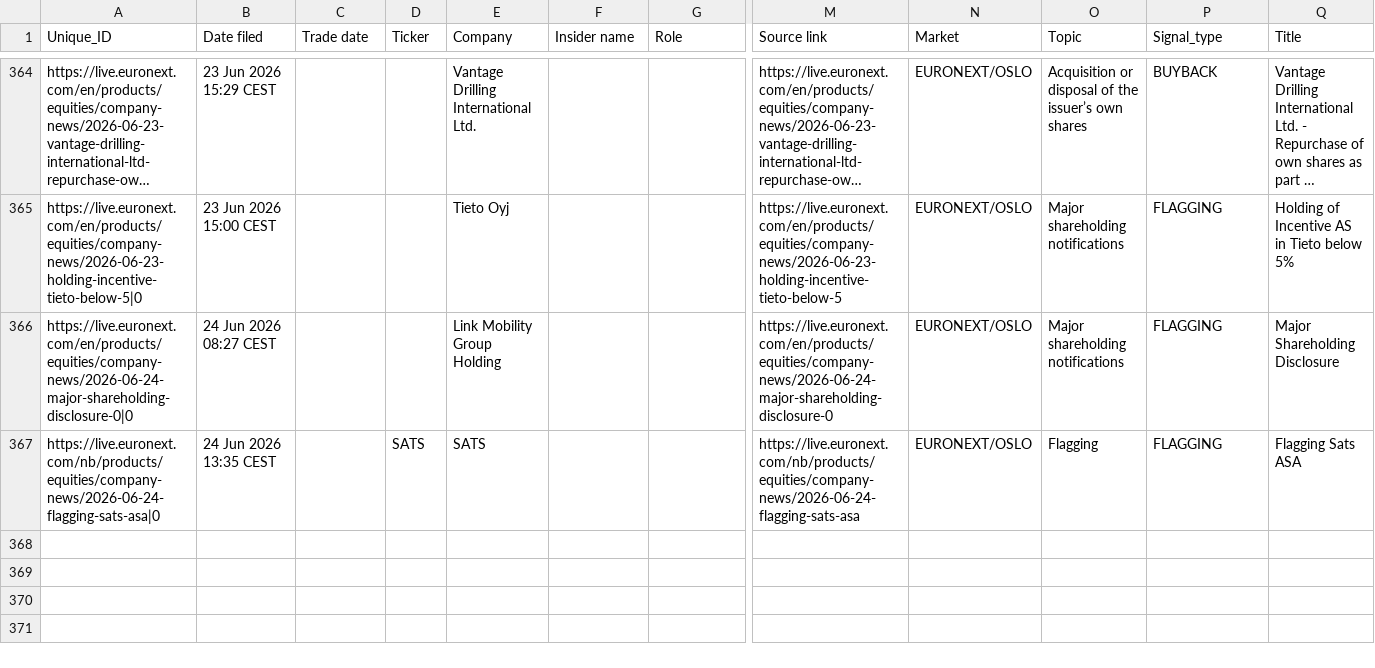
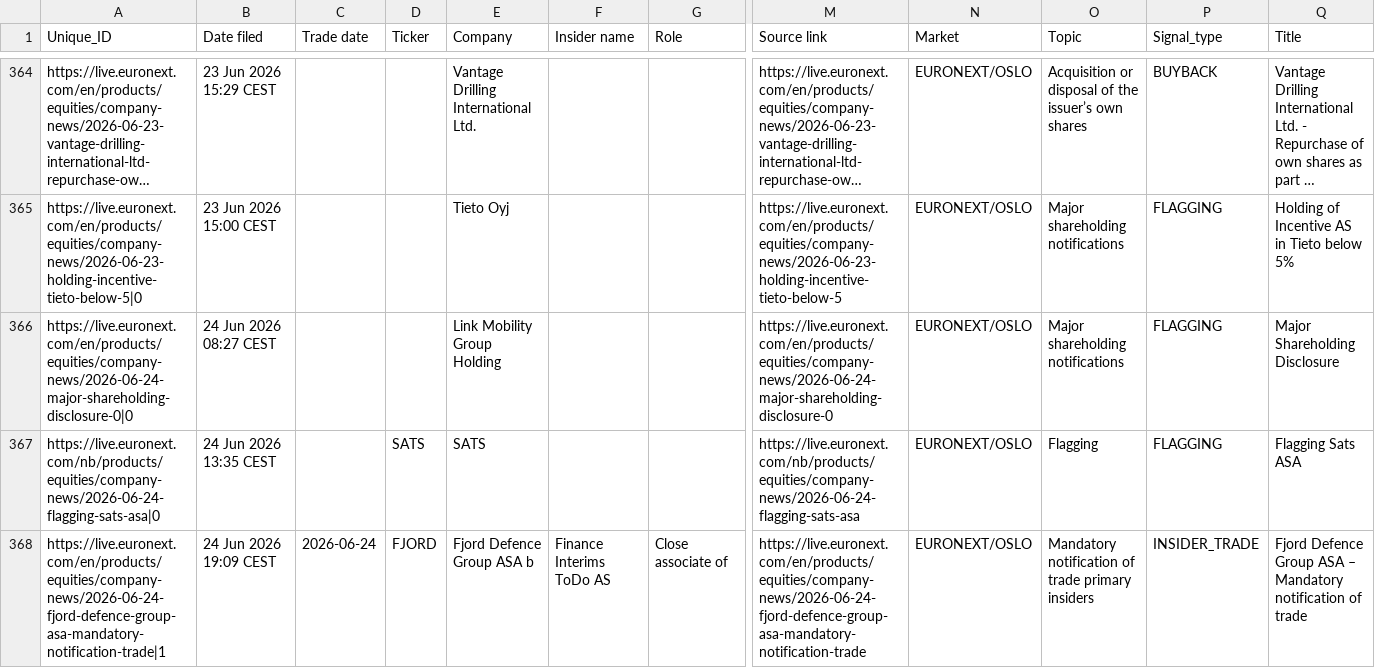
Before and after one commit to mariuslandmark-ai/insider-tracker-no, a CSV file: data/insider_trades.csv, drawn as a sheet; only a part is shown, gaps mark what is left out; long unchanged cells end in …; rows hold the shown columns only; the diff names each change by its address in the sheet, - before the commit and + after, or states it on an @@ line.

```diff
--- a/data/insider_trades.csv
+++ b/data/insider_trades.csv
+row 368: https://live.euronext.com/en/products/equities/company-news/2026-06-24-fjord-defence-group-asa-mandatory-notification-trade|1 | 24 Jun 2026 19:09 CEST | 2026-06-24 | FJORD | Fjord Defence Group ASA b | Finance Interims ToDo AS | Close associate of | https://live.euronext.com/en/products/equities/company-news/2026-06-24-fjord-defence-group-asa-mandatory-notification-trade | EURONEXT/OSLO | Mandatory notification of trade primary insiders | INSIDER_TRADE | Fjord Defence Group ASA – Mandatory notification of trade
```
